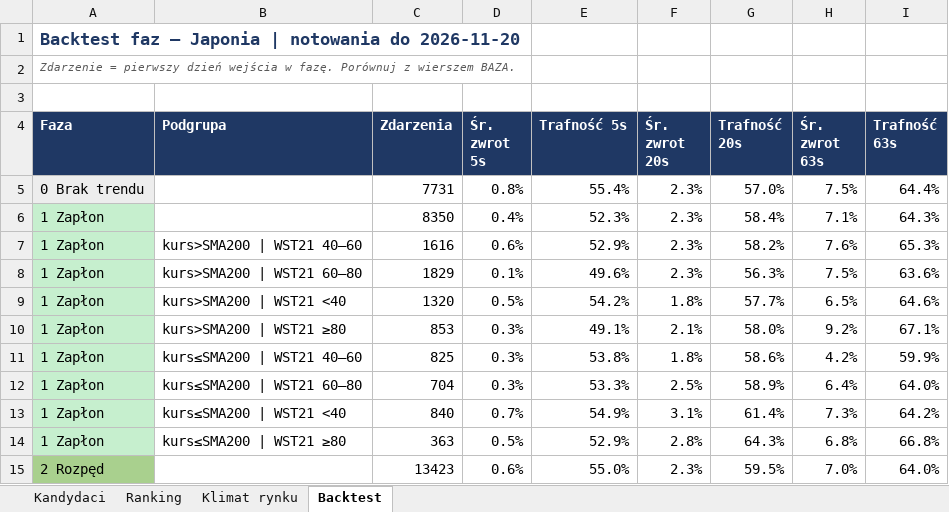
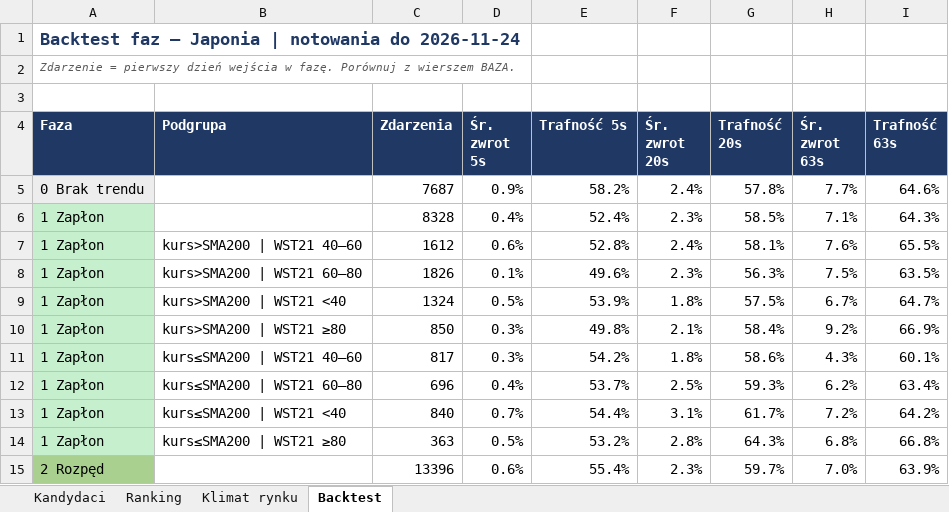
Before and after one commit to akceleratorbiz/skaner-trendu, an Excel workbook: results/regiony/jp.xlsx, sheet Backtest, drawn as a sheet; only a part is shown; values as stored, in another font and other column widths than the file's, no borders; removed rows and columns are numbered as before the commit, all else as after; the diff covers the shown part only; the diff names each change by its address in the sheet, - before the commit and + after, or states it on an @@ line.

```diff
--- a/results/regiony/jp.xlsx (sheet Backtest)
+++ b/results/regiony/jp.xlsx (sheet Backtest)
-A1 (Faza): …notowania do 2026-11-20
+A1 (Faza): …notowania do 2026-11-24
-row 5: 0 Brak trendu |  | 7731 | 0.8% | 55.4% | 2.3% | 57.0% | 7.5% | 64.4%
+row 5: 0 Brak trendu |  | 7687 | 0.9% | 58.2% | 2.4% | 57.8% | 7.7% | 64.6%
-C6 (Zdarzenia): 8350
+C6 (Zdarzenia): 8328
-E6 (Trafność 5s): 52.3%
+E6 (Trafność 5s): 52.4%
-G6 (Trafność 20s): 58.4%
+G6 (Trafność 20s): 58.5%
-row 7: 1 Zapłon | kurs>SMA200 | WST21 40–60 | 1616 | 0.6% | 52.9% | 2.3% | 58.2% | 7.6% | 65.3%
+row 7: 1 Zapłon | kurs>SMA200 | WST21 40–60 | 1612 | 0.6% | 52.8% | 2.4% | 58.1% | 7.6% | 65.5%
-C8 (Zdarzenia): 1829
+C8 (Zdarzenia): 1826
-I8 (Trafność 63s): 63.6%
+I8 (Trafność 63s): 63.5%
-row 9: 1 Zapłon | kurs>SMA200 | WST21 <40 | 1320 | 0.5% | 54.2% | 1.8% | 57.7% | 6.5% | 64.6%
+row 9: 1 Zapłon | kurs>SMA200 | WST21 <40 | 1324 | 0.5% | 53.9% | 1.8% | 57.5% | 6.7% | 64.7%
-C10 (Zdarzenia): 853
+C10 (Zdarzenia): 850
-E10 (Trafność 5s): 49.1%
+E10 (Trafność 5s): 49.8%
-G10 (Trafność 20s): 58.0%
+G10 (Trafność 20s): 58.4%
-I10 (Trafność 63s): 67.1%
+I10 (Trafność 63s): 66.9%
-C11 (Zdarzenia): 825
+C11 (Zdarzenia): 817
-E11 (Trafność 5s): 53.8%
+E11 (Trafność 5s): 54.2%
-H11 (Śr. zwrot 63s): 4.2%
+H11 (Śr. zwrot 63s): 4.3%
-I11 (Trafność 63s): 59.9%
+I11 (Trafność 63s): 60.1%
-row 12: 1 Zapłon | kurs≤SMA200 | WST21 60–80 | 704 | 0.3% | 53.3% | 2.5% | 58.9% | 6.4% | 64.0%
+row 12: 1 Zapłon | kurs≤SMA200 | WST21 60–80 | 696 | 0.4% | 53.7% | 2.5% | 59.3% | 6.2% | 63.4%
-E13 (Trafność 5s): 54.9%
+E13 (Trafność 5s): 54.4%
-G13 (Trafność 20s): 61.4%
+G13 (Trafność 20s): 61.7%
-H13 (Śr. zwrot 63s): 7.3%
+H13 (Śr. zwrot 63s): 7.2%
-E14 (Trafność 5s): 52.9%
+E14 (Trafność 5s): 53.2%
-C15 (Zdarzenia): 13423
+C15 (Zdarzenia): 13396
-E15 (Trafność 5s): 55.0%
+E15 (Trafność 5s): 55.4%
-G15 (Trafność 20s): 59.5%
+G15 (Trafność 20s): 59.7%
-I15 (Trafność 63s): 64.0%
+I15 (Trafność 63s): 63.9%
```
Also changed, not shown: 13 edited cells elsewhere in this sheet, sheet Ranking, sheet Kandydaci, sheet Klimat rynku, results/regiony/ca.xlsx, results/regiony/eu.xlsx, 9 other files.
